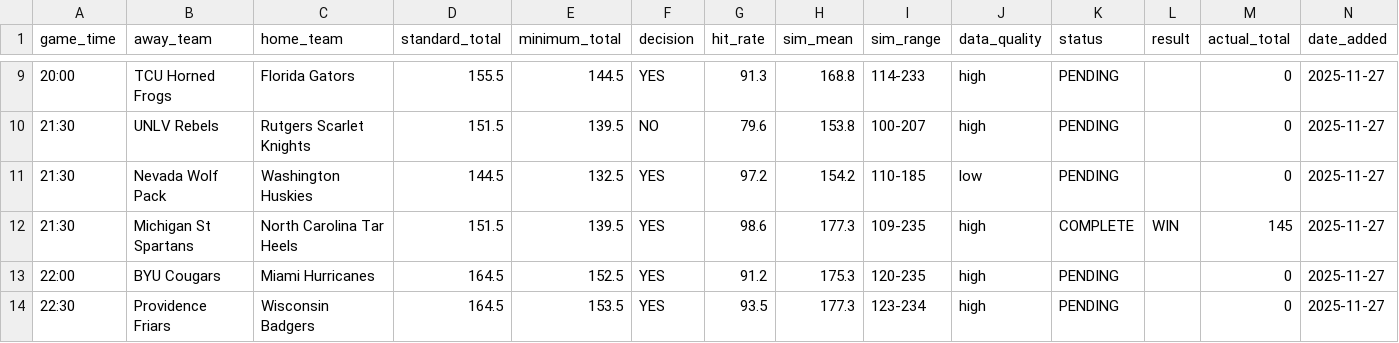
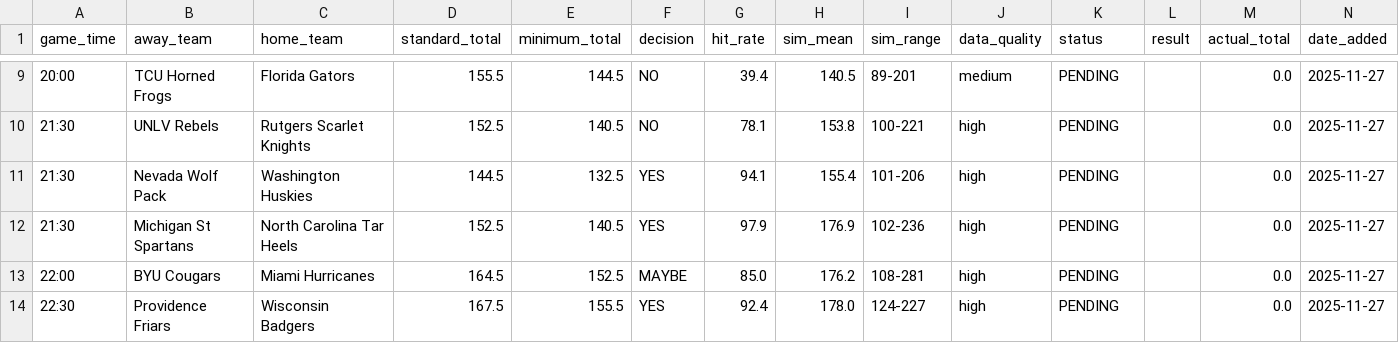
Before and after one commit to slomo31/cbb-minimum-totals, a CSV file: data/mc_tracking_results.csv, drawn as a sheet; only a part is shown, gaps mark what is left out; the diff covers the shown part only.

Commit message:
Reset MC tracking - all pending

```diff
--- a/data/mc_tracking_results.csv
+++ b/data/mc_tracking_results.csv
@@ -9,6 +9,6 @@ game_time,away_team,home_team,standard_total,minimum_total,decision,hit_rate,sim
-20:00,TCU Horned Frogs,Florida Gators,155.5,144.5,YES,91.3,168.8,114-233,high,PENDING,,0,2025-11-27
-21:30,UNLV Rebels,Rutgers Scarlet Knights,151.5,139.5,NO,79.6,153.8,100-207,high,PENDING,,0,2025-11-27
-21:30,Nevada Wolf Pack,Washington Huskies,144.5,132.5,YES,97.2,154.2,110-185,low,PENDING,,0,2025-11-27
-21:30,Michigan St Spartans,North Carolina Tar Heels,151.5,139.5,YES,98.6,177.3,109-235,high,COMPLETE,WIN,145,2025-11-27
-22:00,BYU Cougars,Miami Hurricanes,164.5,152.5,YES,91.2,175.3,120-235,high,PENDING,,0,2025-11-27
-22:30,Providence Friars,Wisconsin Badgers,164.5,153.5,YES,93.5,177.3,123-234,high,PENDING,,0,2025-11-27
+20:00,TCU Horned Frogs,Florida Gators,155.5,144.5,NO,39.4,140.5,89-201,medium,PENDING,,0.0,2025-11-27
+21:30,UNLV Rebels,Rutgers Scarlet Knights,152.5,140.5,NO,78.1,153.8,100-221,high,PENDING,,0.0,2025-11-27
+21:30,Nevada Wolf Pack,Washington Huskies,144.5,132.5,YES,94.1,155.4,101-206,high,PENDING,,0.0,2025-11-27
+21:30,Michigan St Spartans,North Carolina Tar Heels,152.5,140.5,YES,97.9,176.9,102-236,high,PENDING,,0.0,2025-11-27
+22:00,BYU Cougars,Miami Hurricanes,164.5,152.5,MAYBE,85.0,176.2,108-281,high,PENDING,,0.0,2025-11-27
+22:30,Providence Friars,Wisconsin Badgers,167.5,155.5,YES,92.4,178.0,124-227,high,PENDING,,0.0,2025-11-27
```
Also changed, not shown: 64 edited cells elsewhere in this file.
